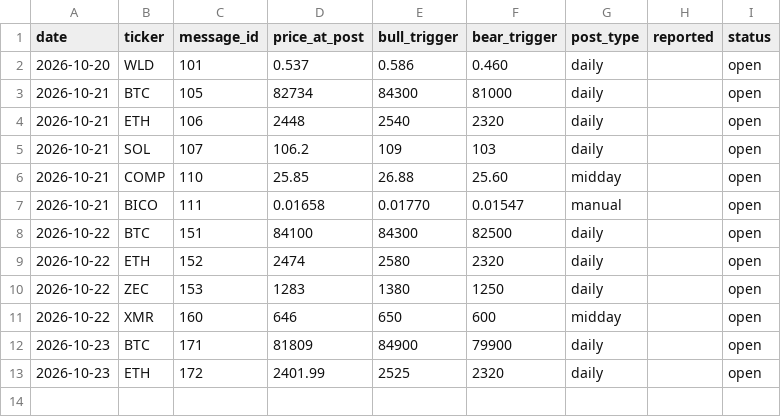
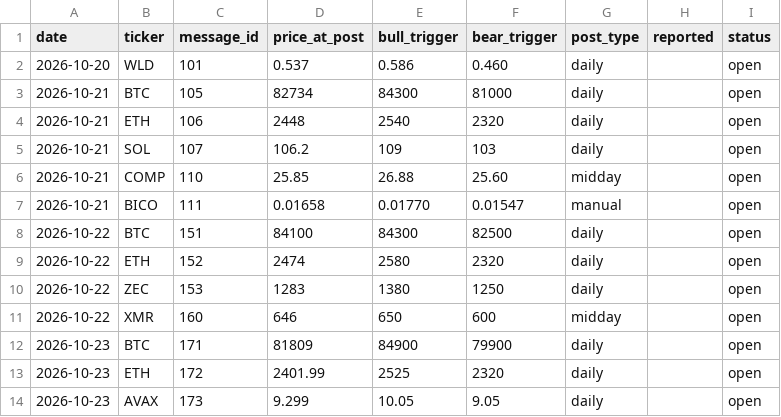
Before and after one commit to mrmarketcap/mr-marketcap-media, a CSV file: posts-log.csv, drawn as a sheet.

```diff
--- a/posts-log.csv
+++ b/posts-log.csv
@@ -13 +13,2 @@ date,ticker,message_id,price_at_post,bull_trigger,bear_trigger,post_type,reporte
 2026-10-23,ETH,172,2401.99,2525,2320,daily,,open
+2026-10-23,AVAX,173,9.299,10.05,9.05,daily,,open
```
